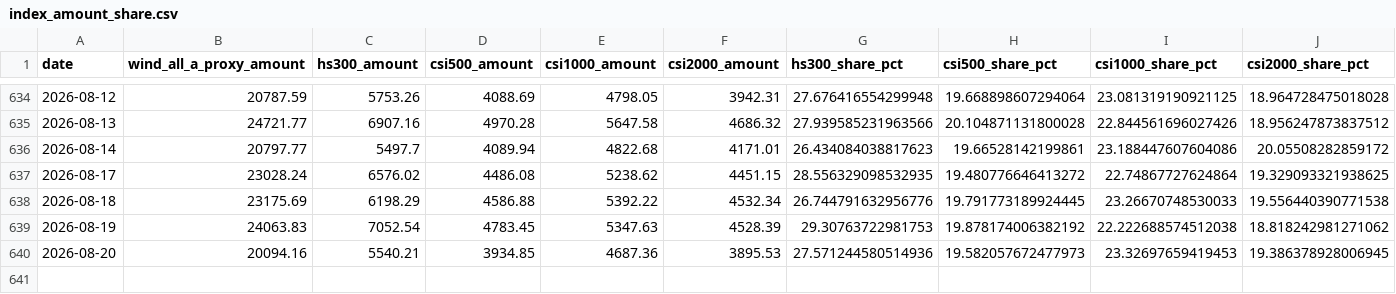
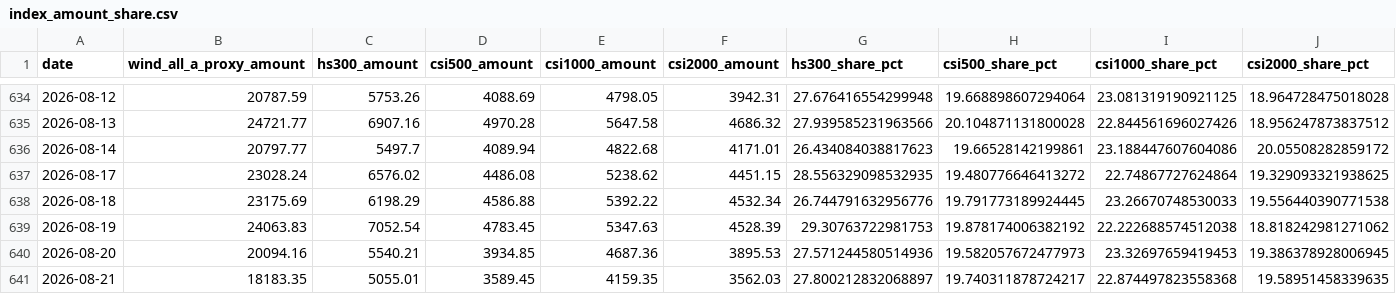
Before and after one commit to lakersfengjian-star/invdata, a CSV file: data/processed/index_amount_share.csv, drawn as a sheet; only a part is shown, gaps mark what is left out; the diff names each change by its address in the sheet, - before the commit and + after, or states it on an @@ line.

```diff
--- a/data/processed/index_amount_share.csv
+++ b/data/processed/index_amount_share.csv
+row 641: 2026-08-21 | 18183.35 | 5055.01 | 3589.45 | 4159.35 | 3562.03 | 27.800212832068897 | 19.740311878724217 | 22.874497823558368 | 19.58951458339635
```
Also changed, not shown: data/processed/etf_daily_flow_detail.csv, data/processed/limit_up_amount_top.csv, 30 other files.
